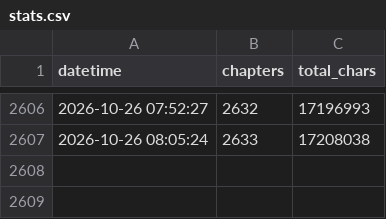
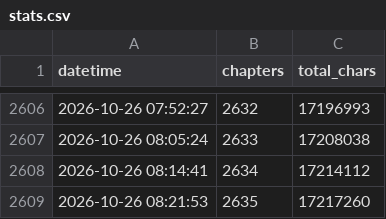
Before and after one commit to utata13/ars-incompleta, a CSV file: stats.csv, drawn as a sheet; only a part is shown, gaps mark what is left out; the diff names each change by its address in the sheet, - before the commit and + after, or states it on an @@ line.

```diff
--- a/stats.csv
+++ b/stats.csv
+row 2608: 2026-10-26 08:14:41 | 2634 | 17214112
+row 2609: 2026-10-26 08:21:53 | 2635 | 17217260
```
Also changed, not shown: 3 other files.
